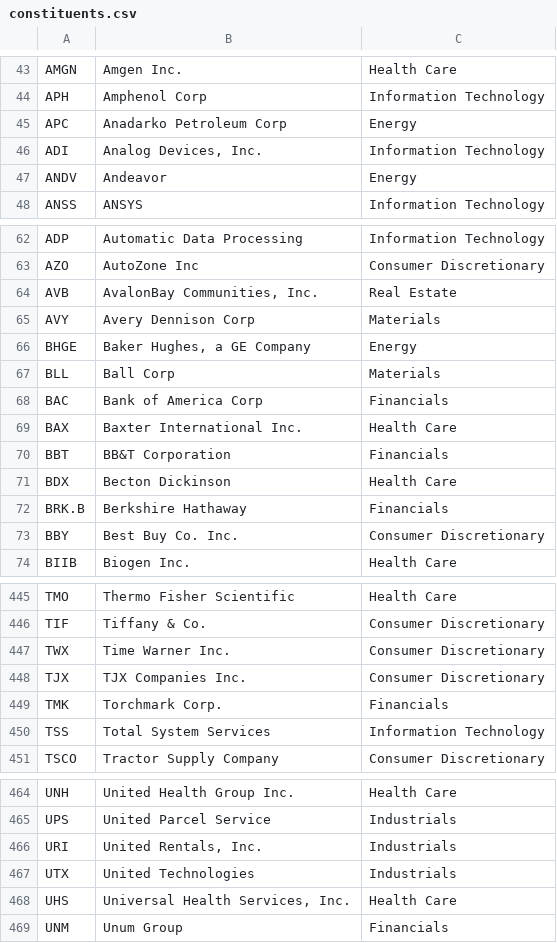
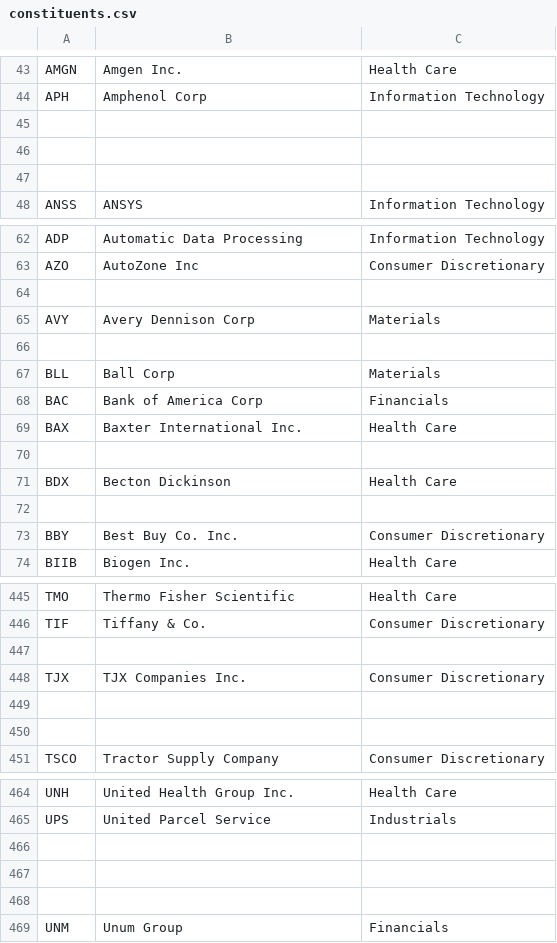
Before and after one commit to HeckeSiegel/RAMBO, a CSV file: symbols/constituents.csv, drawn as a sheet; only a part is shown, gaps mark what is left out; the diff covers the shown part only.

Commit message:
new function to find symbols

```diff
--- a/symbols/constituents.csv
+++ b/symbols/constituents.csv
@@ -44,5 +44,5 @@ AMGN,Amgen Inc.,Health Care
 APH,Amphenol Corp,Information Technology
-APC,Anadarko Petroleum Corp,Energy
-ADI,"Analog Devices, Inc.",Information Technology
-ANDV,Andeavor,Energy
+
+
+
 ANSS,ANSYS,Information Technology
@@ -63,5 +63,5 @@ ADP,Automatic Data Processing,Information Technology
 AZO,AutoZone Inc,Consumer Discretionary
-AVB,"AvalonBay Communities, Inc.",Real Estate
+
 AVY,Avery Dennison Corp,Materials
-BHGE,"Baker Hughes, a GE Company",Energy
+
 BLL,Ball Corp,Materials
@@ -69,5 +69,5 @@ BAC,Bank of America Corp,Financials
 BAX,Baxter International Inc.,Health Care
-BBT,BB&T Corporation,Financials
+
 BDX,Becton Dickinson,Health Care
-BRK.B,Berkshire Hathaway,Financials
+
 BBY,Best Buy Co. Inc.,Consumer Discretionary
@@ -446,6 +446,6 @@ TMO,Thermo Fisher Scientific,Health Care
 TIF,Tiffany & Co.,Consumer Discretionary
-TWX,Time Warner Inc.,Consumer Discretionary
+
 TJX,TJX Companies Inc.,Consumer Discretionary
-TMK,Torchmark Corp.,Financials
-TSS,Total System Services,Information Technology
+
+
 TSCO,Tractor Supply Company,Consumer Discretionary
@@ -465,5 +465,5 @@ UNH,United Health Group Inc.,Health Care
 UPS,United Parcel Service,Industrials
-URI,"United Rentals, Inc.",Industrials
-UTX,United Technologies,Industrials
-UHS,"Universal Health Services, Inc.",Health Care
+
+
+
 UNM,Unum Group,Financials
```
Also changed, not shown: 108 edited cells elsewhere in this file, 15 other files.
